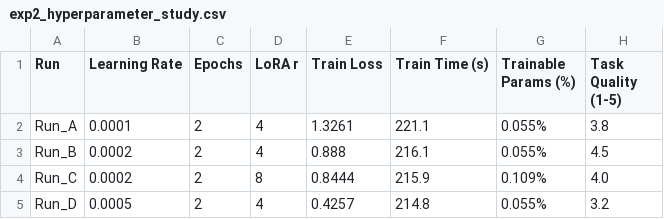
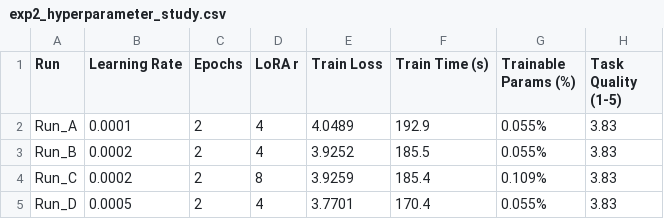
Before and after one commit to Mahir123456789123/StudyBuddy, a CSV file: eval/results/exp2_hyperparameter_study.csv, drawn as a sheet.

```diff
--- a/eval/results/exp2_hyperparameter_study.csv
+++ b/eval/results/exp2_hyperparameter_study.csv
@@ -1,5 +1,5 @@
 Run,Learning Rate,Epochs,LoRA r,Train Loss,Train Time (s),Trainable Params (%),Task Quality (1-5)
-Run_A,0.0001,2,4,1.3261,221.1,0.055%,3.8
-Run_B,0.0002,2,4,0.888,216.1,0.055%,4.5
-Run_C,0.0002,2,8,0.8444,215.9,0.109%,4.0
-Run_D,0.0005,2,4,0.4257,214.8,0.055%,3.2
+Run_A,0.0001,2,4,4.0489,192.9,0.055%,3.83
+Run_B,0.0002,2,4,3.9252,185.5,0.055%,3.83
+Run_C,0.0002,2,8,3.9259,185.4,0.109%,3.83
+Run_D,0.0005,2,4,3.7701,170.4,0.055%,3.83
```
Also changed, not shown: eval/results/api_test_observation_table.csv, eval/results/four_way_comparison_detailed.csv, 48 other files.
